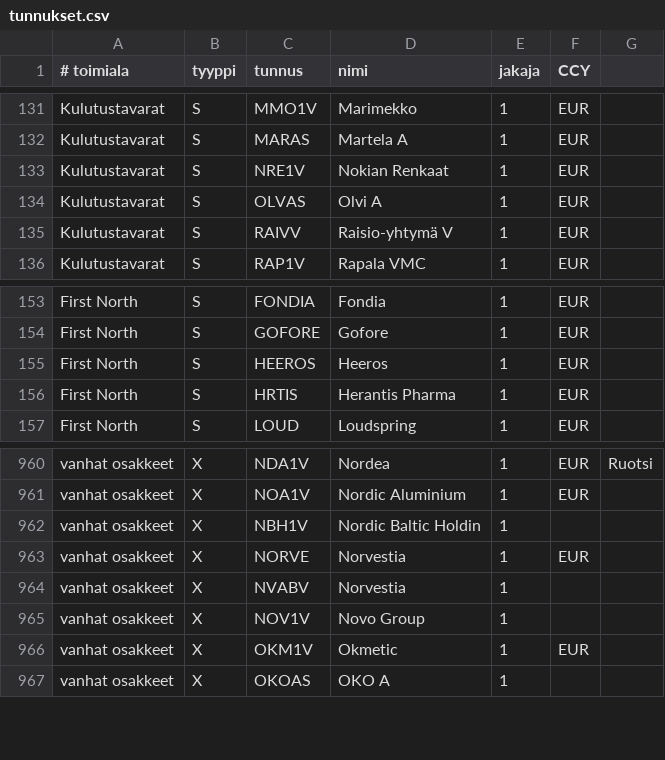
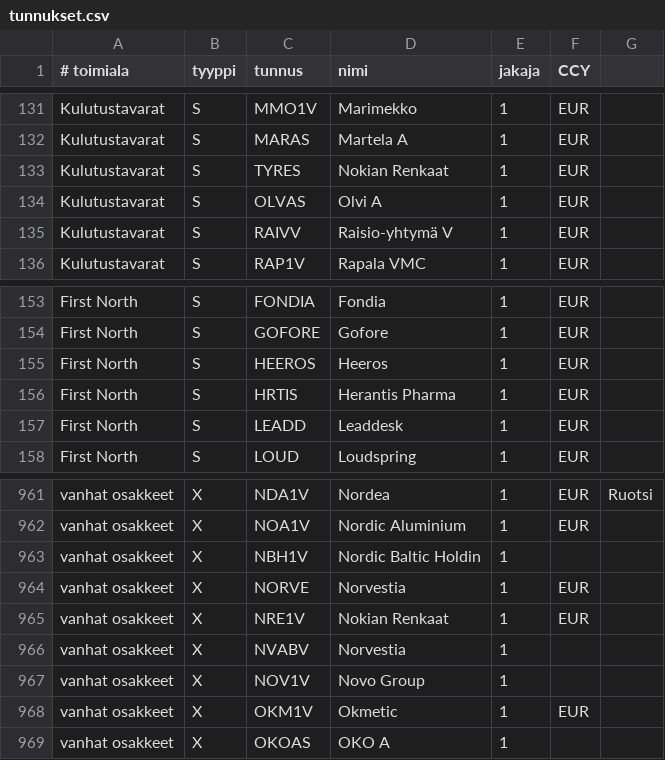
Before and after one commit to skarna1/javaportfolio, a CSV file: etc/tunnukset.csv, drawn as a sheet; only a part is shown, gaps mark what is left out.

Commit message:
TYRES, LEADD

```diff
--- a/etc/tunnukset.csv
+++ b/etc/tunnukset.csv
@@ -132,3 +132,3 @@ Kulutustavarat ; S ; MMO1V ; Marimekko ; 1 ; EUR
 Kulutustavarat ; S ; MARAS ; Martela A ; 1 ; EUR
-Kulutustavarat ; S ; NRE1V ; Nokian Renkaat ; 1 ; EUR
+Kulutustavarat ; S ; TYRES ; Nokian Renkaat ; 1 ; EUR
 Kulutustavarat ; S ; OLVAS ; Olvi A ; 1 ; EUR
@@ -156,2 +156,3 @@ First North ; S ; HEEROS ; Heeros ; 1 ; EUR
 First North ; S ; HRTIS ; Herantis Pharma ; 1 ; EUR
+First North ; S ; LEADD ; Leaddesk ; 1 ; EUR
 First North ; S ; LOUD ; Loudspring ; 1 ; EUR
@@ -963,2 +964,3 @@ vanhat osakkeet ; X ; NBH1V ; Nordic Baltic Holdin ; 1
 vanhat osakkeet ; X ; NORVE ; Norvestia ; 1 ; EUR
+vanhat osakkeet ; X ; NRE1V ; Nokian Renkaat ; 1 ; EUR
 vanhat osakkeet ; X ; NVABV ; Norvestia ; 1
```
Also changed, not shown: etc/muutokset.csv, 1 other file.
